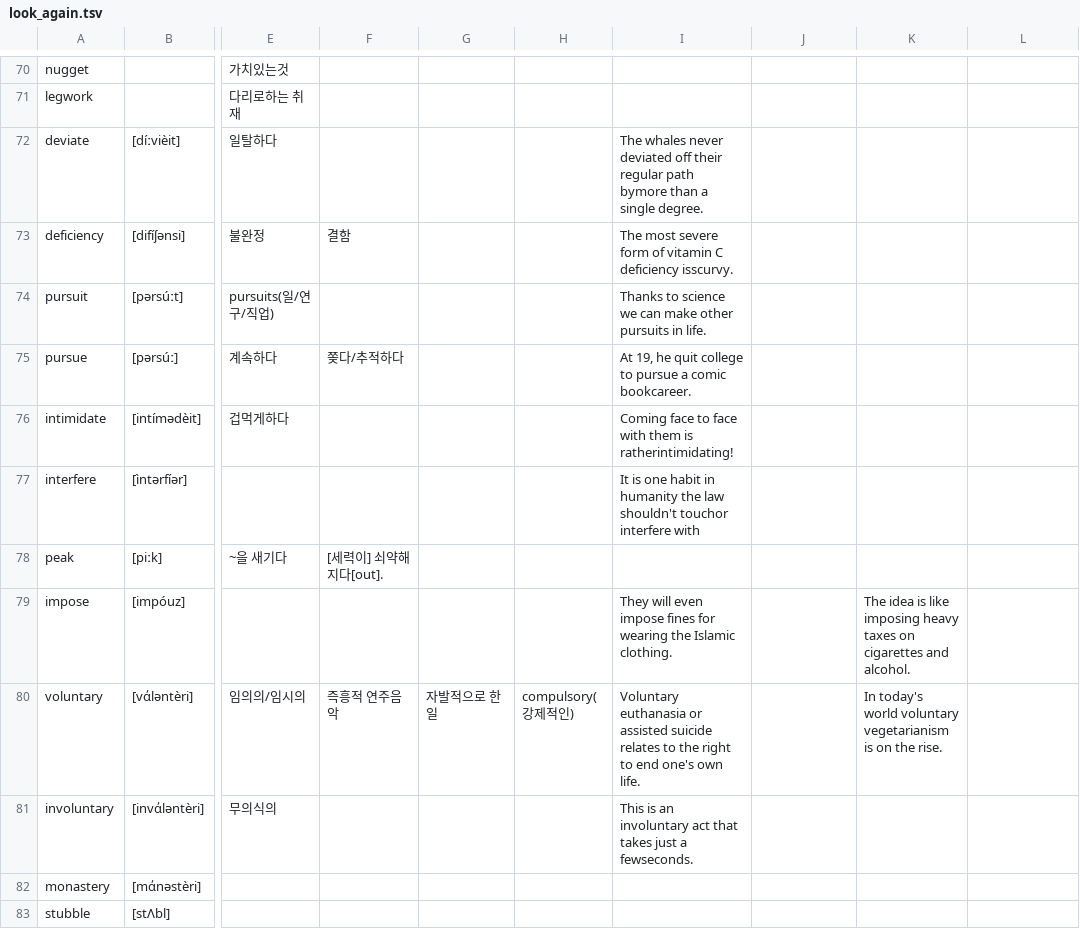
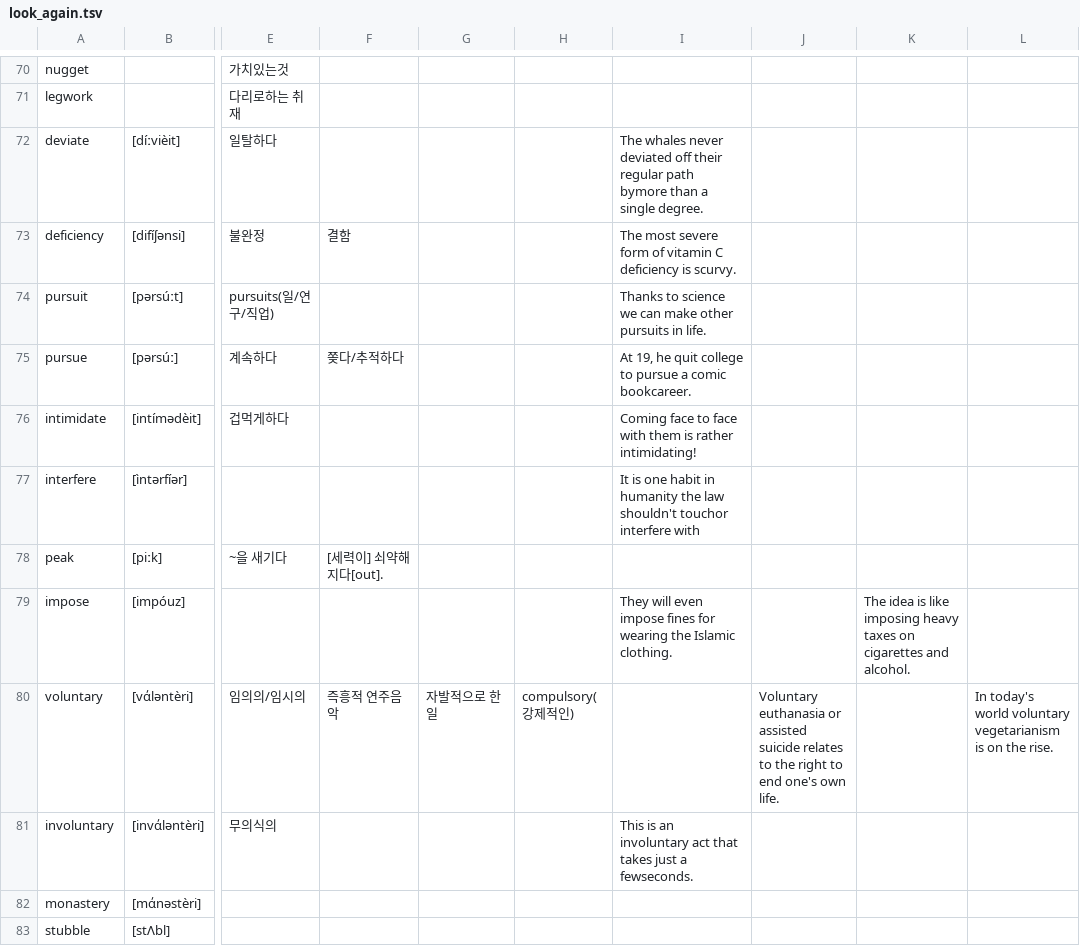
Before and after one commit to flowerwar-tarzza/random_num, a TSV file: random/look_again.tsv, drawn as a sheet; only a part is shown, gaps mark what is left out; the diff names each change by its address in the sheet, - before the commit and + after, or states it on an @@ line.

```diff
--- a/random/look_again.tsv
+++ b/random/look_again.tsv
-I73: …C deficiency isscurvy.
+I73: …C deficiency is scurvy.
-I76: …them is ratherintimidating!
+I76: …them is rather intimidating!
-I80: Voluntary euthanasia or assisted suicide relates to the right to end one's own life.
+I80: (empty)
-J80: (empty)
+J80: Voluntary euthanasia or assisted suicide relates to the right to end one's own life.
-K80: In today's world voluntary vegetarianism is on the rise.
+K80: (empty)
-L80: (empty)
+L80: In today's world voluntary vegetarianism is on the rise.
```
Also changed, not shown: 2 other files.
